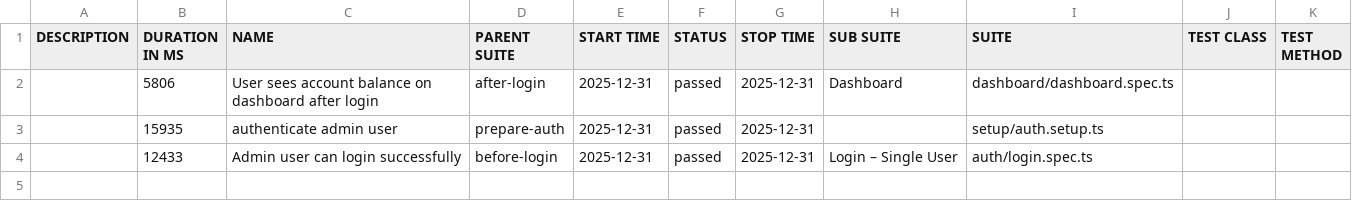
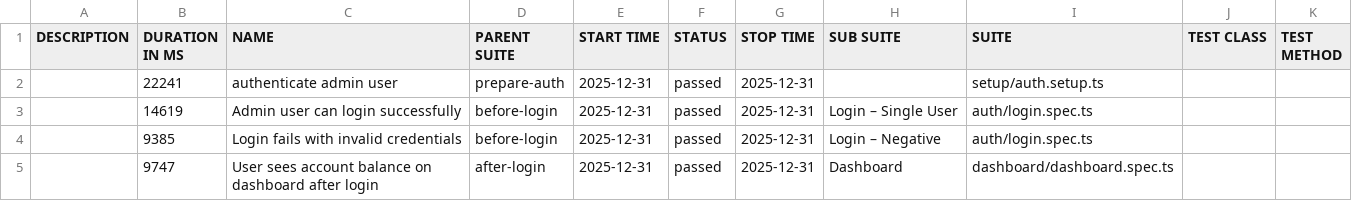
Before and after one commit to bbt-pareshk/autopilotqa_playwright, a CSV file: data/suites.csv, drawn as a sheet.

```diff
--- a/data/suites.csv
+++ b/data/suites.csv
@@ -1,4 +1,5 @@
 "DESCRIPTION","DURATION IN MS","NAME","PARENT SUITE","START TIME","STATUS","STOP TIME","SUB SUITE","SUITE","TEST CLASS","TEST METHOD"
-"","5806","User sees account balance on dashboard after login","after-login","2025-12-31","passed","2025-12-31","Dashboard","dashboard/dashboard.spec.ts","",""
-"","15935","authenticate admin user","prepare-auth","2025-12-31","passed","2025-12-31","","setup/auth.setup.ts","",""
-"","12433","Admin user can login successfully","before-login","2025-12-31","passed","2025-12-31","Login – Single User","auth/login.spec.ts","",""
+"","22241","authenticate admin user","prepare-auth","2025-12-31","passed","2025-12-31","","setup/auth.setup.ts","",""
+"","14619","Admin user can login successfully","before-login","2025-12-31","passed","2025-12-31","Login – Single User","auth/login.spec.ts","",""
+"","9385","Login fails with invalid credentials","before-login","2025-12-31","passed","2025-12-31","Login – Negative","auth/login.spec.ts","",""
+"","9747","User sees account balance on dashboard after login","after-login","2025-12-31","passed","2025-12-31","Dashboard","dashboard/dashboard.spec.ts","",""
```
Also changed, not shown: 30 other files.
